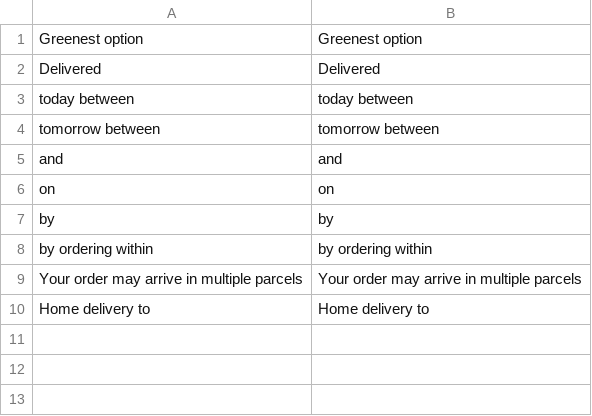
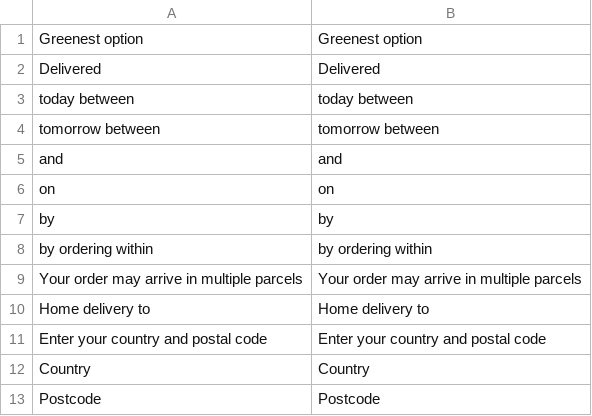
Before and after one commit to OneStock-Retail/onestock-magento-connector, a CSV file: src/module-onestock-deliverypromise/i18n/en_US.csv, drawn as a sheet; the diff names each change by its address in the sheet, - before the commit and + after, or states it on an @@ line.

Commit message:
Missing postcode

```diff
--- a/src/module-onestock-deliverypromise/i18n/en_US.csv
+++ b/src/module-onestock-deliverypromise/i18n/en_US.csv
+row 11: Enter your country and postal code | Enter your country and postal code
+row 12: Country | Country
+row 13: Postcode | Postcode
```
Also changed, not shown: src/module-onestock-deliverypromise/i18n/fr_FR.csv, 9 other files.
